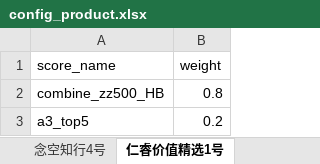
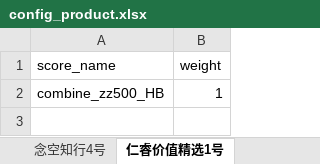
Before and after one commit to kaicmd0416/code_new, an Excel workbook: Trading/global_setting/config_product.xlsx, sheet 仁睿价值精选1号, drawn as a sheet; values as stored, in another font and other column widths than the file's, no borders; the diff names each change by its address in the sheet, - before the commit and + after, or states it on an @@ line.

```diff
--- a/Trading/global_setting/config_product.xlsx (sheet 仁睿价值精选1号)
+++ b/Trading/global_setting/config_product.xlsx (sheet 仁睿价值精选1号)
-B2 (weight): 0.8
+B2 (weight): 1
-row 3: a3_top5 | 0.2
```
Also changed, not shown: Trading/global_setting/config_trading.xlsx, 7 other files.
